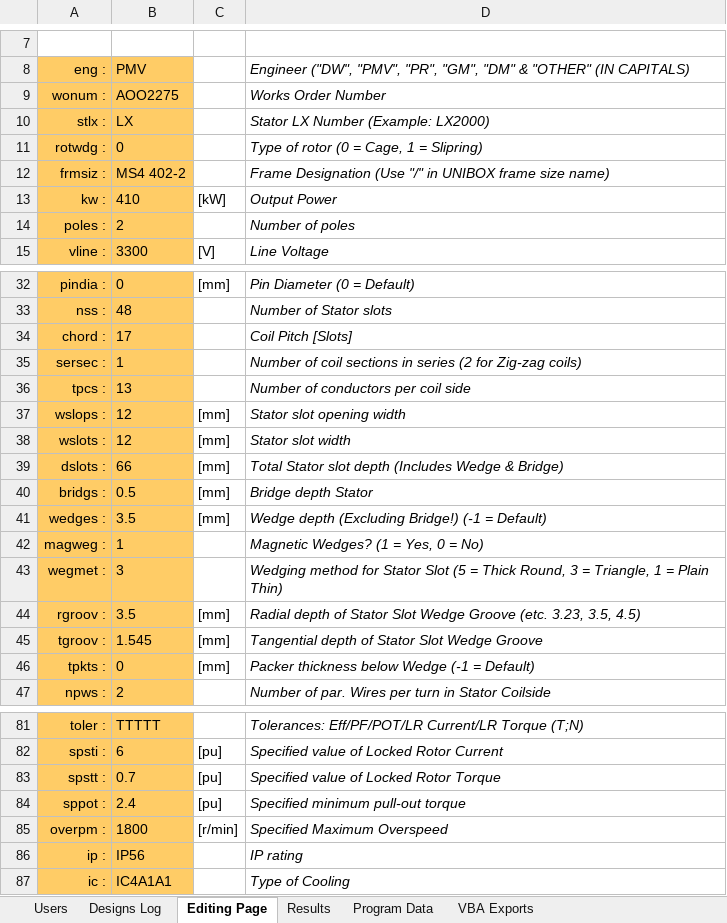
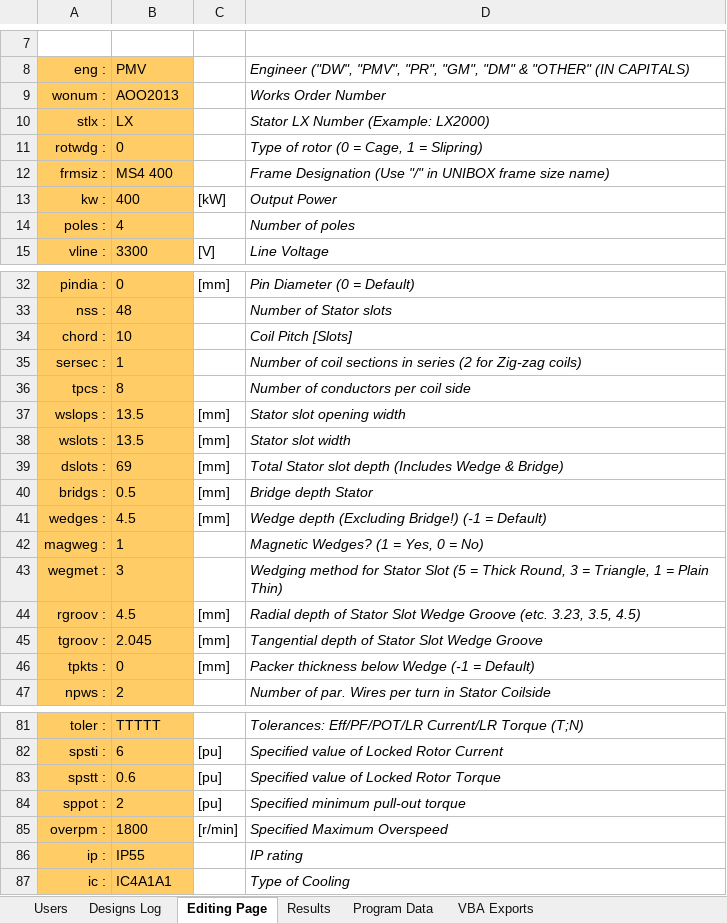
Before and after one commit to GeradMup/PMV-EXCEL-GUI, an Excel workbook: PMV Proto.xlsm, sheet Editing Page, drawn as a sheet; only a part is shown, gaps mark what is left out; values as stored, in another font and other column widths than the file's, no borders; the diff covers the shown part only; the diff names each change by its address in the sheet, - before the commit and + after, or states it on an @@ line.

```diff
--- a/PMV Proto.xlsm (sheet Editing Page)
+++ b/PMV Proto.xlsm (sheet Editing Page)
-B9: AOO2275
+B9: AOO2013
-B12: MS4 402-2
+B12: MS4 400
-B13: 410
+B13: 400
-B14: 2
+B14: 4
-B34: 17
+B34: 10
-B36: 13
+B36: 8
-B37:B38: 12
+B37:B38: 13.5
-B39: 66
+B39: 69
-B41: 3.5
+B41: 4.5
-B44: 3.5
+B44: 4.5
-B45: 1.545
+B45: 2.045
-B83: 0.7
+B83: 0.6
-B84: 2.4
+B84: 2
-B86: IP56
+B86: IP55
```
Also changed, not shown: 33 edited cells elsewhere in this sheet, sheet Designs Log.
